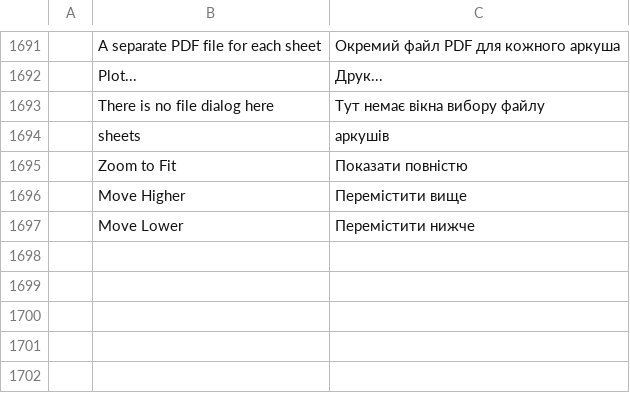
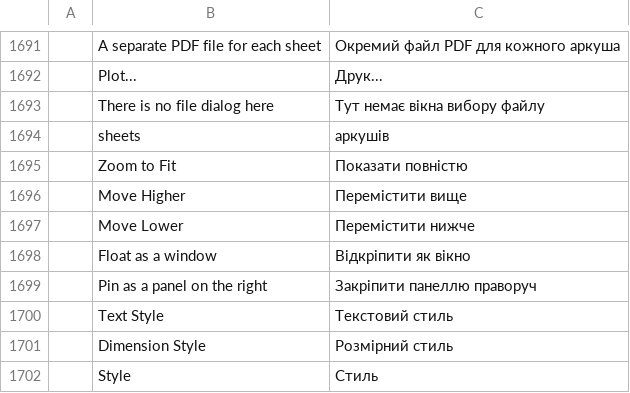
Before and after one commit to JareckiJ/cadcraft, a TSV file: crates/ui-egui/src/i18n/uk.tsv, drawn as a sheet; only a part is shown, gaps mark what is left out.

```diff
--- a/crates/ui-egui/src/i18n/uk.tsv
+++ b/crates/ui-egui/src/i18n/uk.tsv
@@ -1697 +1697,6 @@
 	Move Lower	Перемістити нижче
+	Float as a window	Відкріпити як вікно
+	Pin as a panel on the right	Закріпити панеллю праворуч
+	Text Style	Текстовий стиль
+	Dimension Style	Розмірний стиль
+	Style	Стиль
```
Also changed, not shown: crates/ui-egui/src/i18n/ru.tsv, 25 other files.
